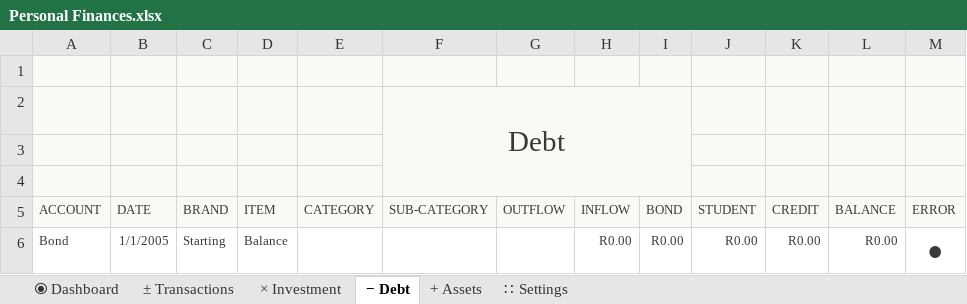
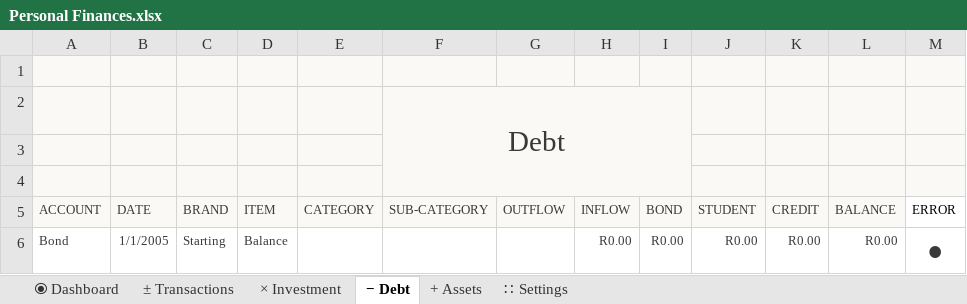
Before and after one commit to gugulet-hu/personal-finances, an Excel workbook: Personal Finances.xlsx, sheet − Debt, drawn as a sheet; values as stored, in another font and other column widths than the file's, no borders; charts and pictures and table styles not drawn; the diff names each change by its address in the sheet, - before the commit and + after, or states it on an @@ line.

```diff
--- a/Personal Finances.xlsx (sheet − Debt)
+++ b/Personal Finances.xlsx (sheet − Debt)
@@ M5 fill: #FAF9F6 → none, text colour: #3B3838 → black @@
```
Also changed, not shown: sheet ⦿ Dashboard, sheet ∷ Settings, sheet + Assets, sheet ± Transactions, sheet × Investment, charts or pictures.
